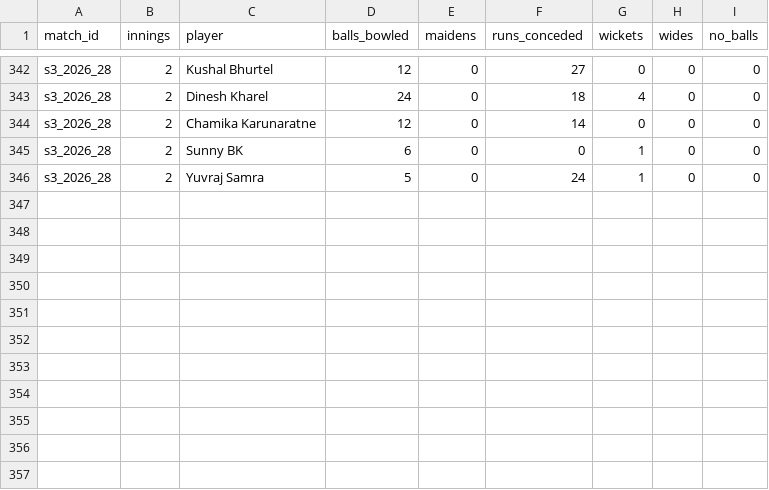
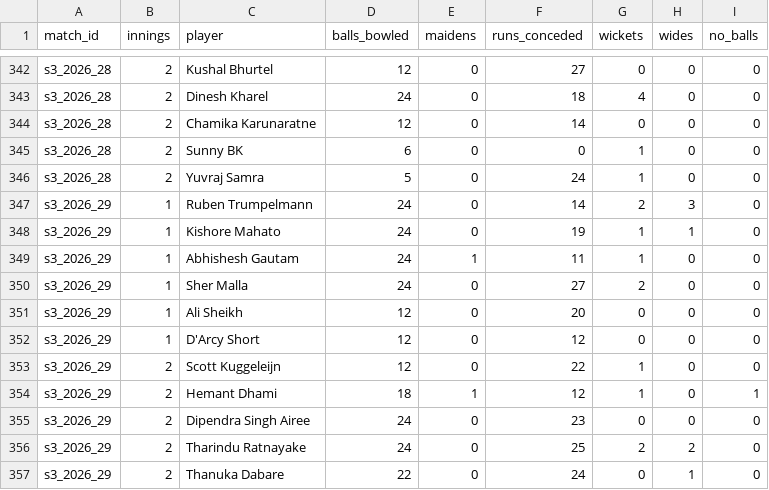
Before and after one commit to Dikshant-Neupane/CricNepal, a CSV file: data/capture/scorecard_bowling.csv, drawn as a sheet; only a part is shown, gaps mark what is left out; the diff names each change by its address in the sheet, - before the commit and + after, or states it on an @@ line.

```diff
--- a/data/capture/scorecard_bowling.csv
+++ b/data/capture/scorecard_bowling.csv
+row 347: s3_2026_29 | 1 | Ruben Trumpelmann | 24 | 0 | 14 | 2 | 3 | 0
+row 348: s3_2026_29 | 1 | Kishore Mahato | 24 | 0 | 19 | 1 | 1 | 0
+row 349: s3_2026_29 | 1 | Abhishesh Gautam | 24 | 1 | 11 | 1 | 0 | 0
+row 350: s3_2026_29 | 1 | Sher Malla | 24 | 0 | 27 | 2 | 0 | 0
+row 351: s3_2026_29 | 1 | Ali Sheikh | 12 | 0 | 20 | 0 | 0 | 0
+row 352: s3_2026_29 | 1 | D'Arcy Short | 12 | 0 | 12 | 0 | 0 | 0
+row 353: s3_2026_29 | 2 | Scott Kuggeleijn | 12 | 0 | 22 | 1 | 0 | 0
+row 354: s3_2026_29 | 2 | Hemant Dhami | 18 | 1 | 12 | 1 | 0 | 1
+row 355: s3_2026_29 | 2 | Dipendra Singh Airee | 24 | 0 | 23 | 0 | 0 | 0
+row 356: s3_2026_29 | 2 | Tharindu Ratnayake | 24 | 0 | 25 | 2 | 2 | 0
+row 357: s3_2026_29 | 2 | Thanuka Dabare | 22 | 0 | 24 | 0 | 1 | 0
```
Also changed, not shown: data/capture/match_facts.csv, data/capture/scorecard_batting.csv, 2 other files.
